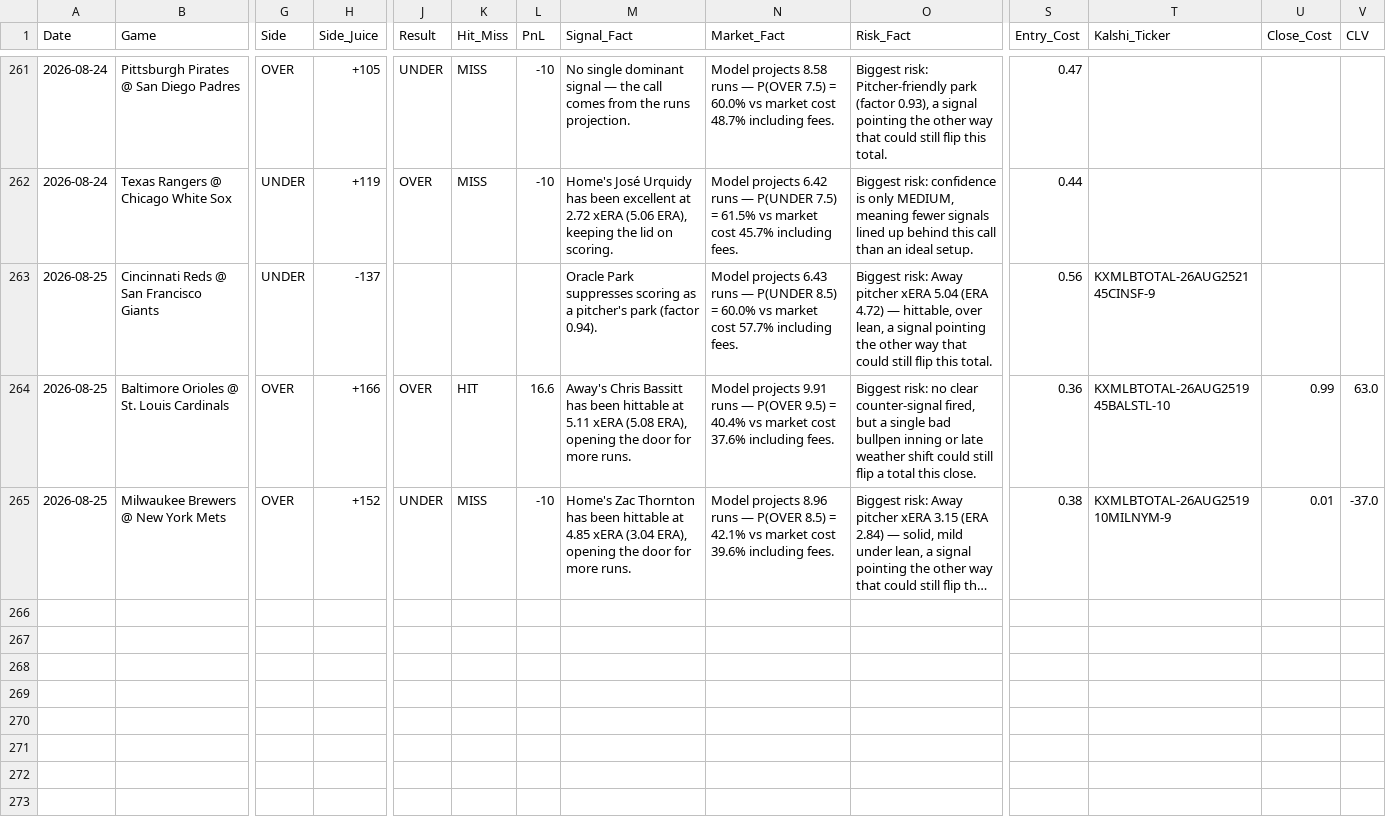
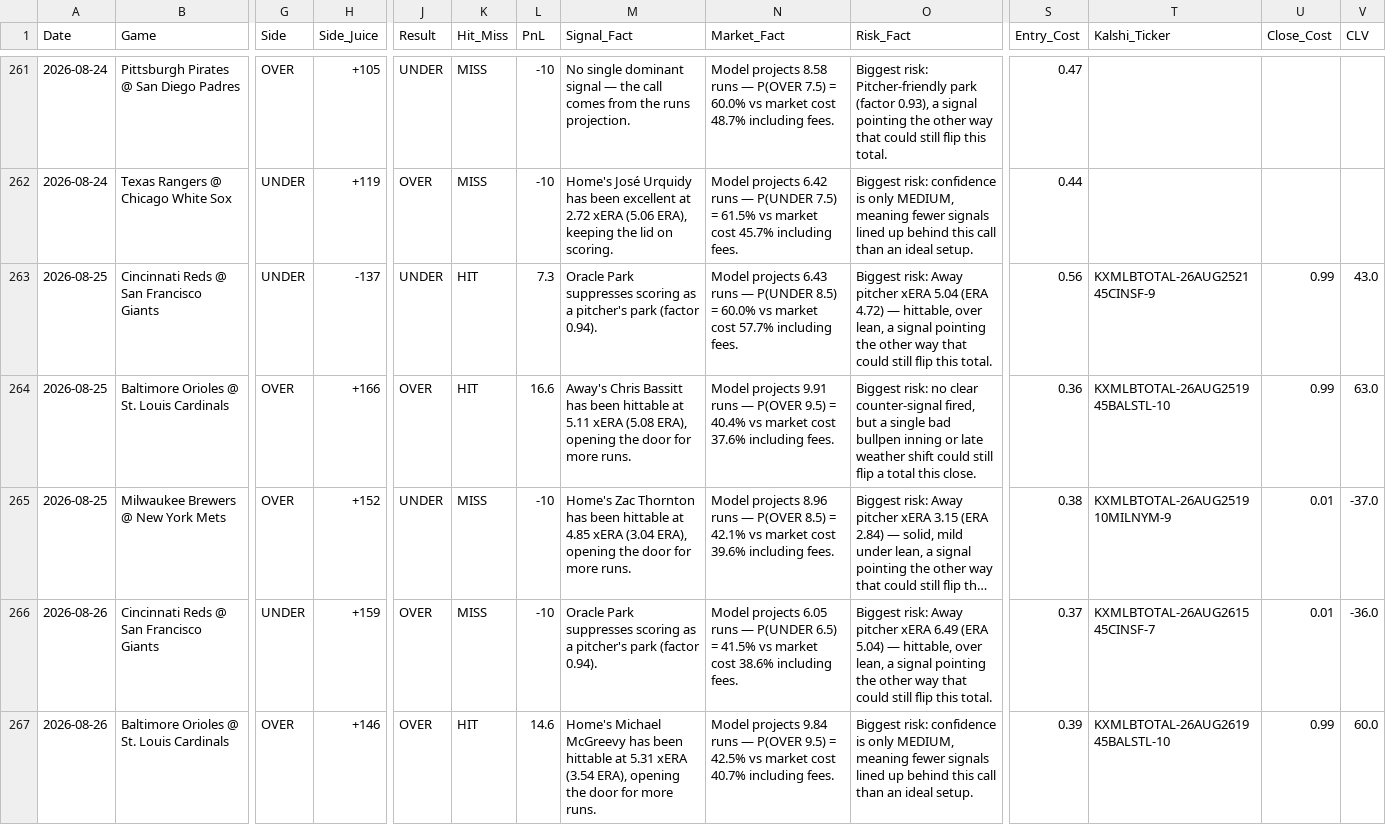
Before and after one commit to joeygir/mlb-polymarket-bot, a CSV file: picks_log.csv, drawn as a sheet; only a part is shown, gaps mark what is left out; long unchanged cells end in …; rows hold the shown columns only; the diff names each change by its address in the sheet, - before the commit and + after, or states it on an @@ line.

Commit message:
auto: update picks log [2026-08-27]

```diff
--- a/picks_log.csv
+++ b/picks_log.csv
-J263 (Result): (empty)
+J263 (Result): UNDER
-K263 (Hit_Miss): (empty)
+K263 (Hit_Miss): HIT
-L263 (PnL): (empty)
+L263 (PnL): 7.3
-U263 (Close_Cost): (empty)
+U263 (Close_Cost): 0.99
-V263 (CLV): (empty)
+V263 (CLV): 43.0
+row 266: 2026-08-26 | Cincinnati Reds @ San Francisco Giants | UNDER | +159 | OVER | MISS | -10 | Oracle Park suppresses scoring as a pitcher's park (factor 0.94). | Model projects 6.05 runs — P(UNDER 6.5) = 41.5% vs market cost 38.6% including fees. | Biggest risk: Away pitcher xERA 6.49 (ERA 5.04) — hittable, over lean, a signal pointing the other way that could still flip this total. | 0.37 | KXMLBTOTAL-26AUG261545CINSF-7 | 0.01 | -36.0
+row 267: 2026-08-26 | Baltimore Orioles @ St. Louis Cardinals | OVER | +146 | OVER | HIT | 14.6 | Home's Michael McGreevy has been hittable at 5.31 xERA (3.54 ERA), opening the door for more runs. | Model projects 9.84 runs — P(OVER 9.5) = 42.5% vs market cost 40.7% including fees. | Biggest risk: confidence is only MEDIUM, meaning fewer signals lined up behind this call than an ideal setup. | 0.39 | KXMLBTOTAL-26AUG261945BALSTL-10 | 0.99 | 60.0
```
